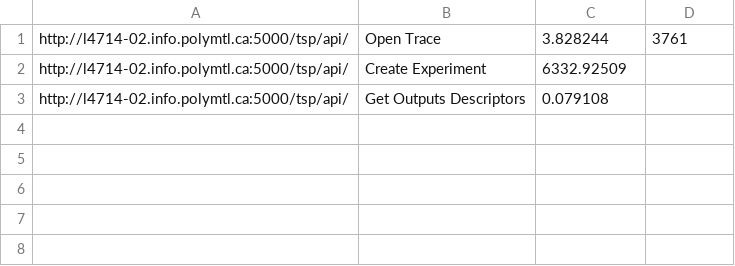
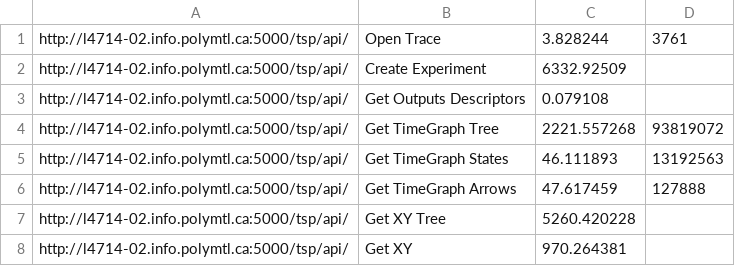
Before and after one commit to Spiritus2424/trace-coordinator-cli, a CSV file: script/2K/benchmark-tsp.csv, drawn as a sheet.

```diff
--- a/script/2K/benchmark-tsp.csv
+++ b/script/2K/benchmark-tsp.csv
@@ -3 +3,6 @@ http://l4714-02.info.polymtl.ca:5000/tsp/api/,Create Experiment,6332.92509,
 http://l4714-02.info.polymtl.ca:5000/tsp/api/,Get Outputs Descriptors,0.079108,
+http://l4714-02.info.polymtl.ca:5000/tsp/api/,Get TimeGraph Tree,2221.557268,93819072
+http://l4714-02.info.polymtl.ca:5000/tsp/api/,Get TimeGraph States,46.111893,13192563
+http://l4714-02.info.polymtl.ca:5000/tsp/api/,Get TimeGraph Arrows,47.617459,127888
+http://l4714-02.info.polymtl.ca:5000/tsp/api/,Get XY Tree,5260.420228,
+http://l4714-02.info.polymtl.ca:5000/tsp/api/,Get XY,970.264381,
```
Also changed, not shown: 36 other files.
